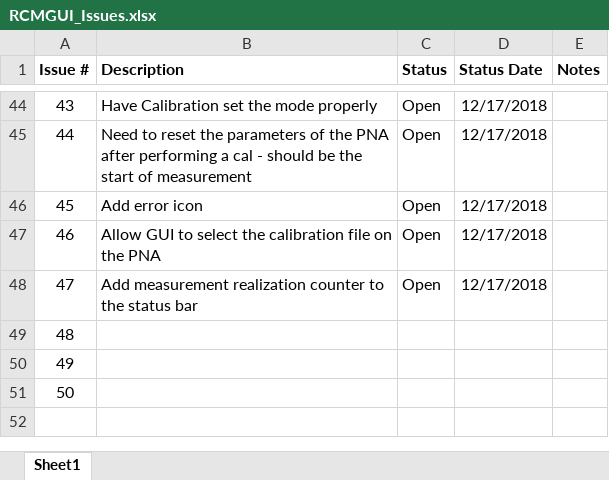
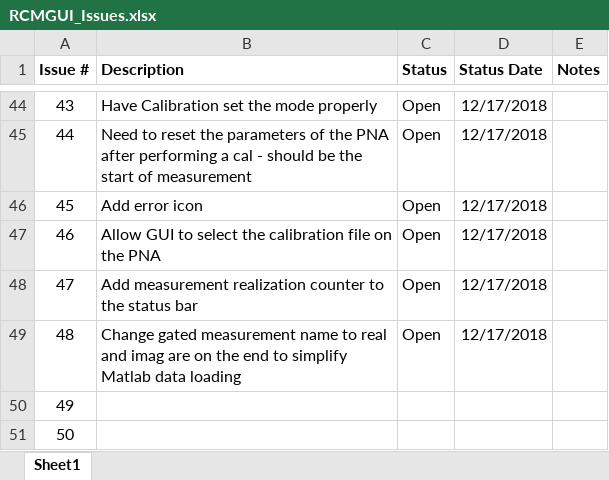
Before and after one commit to UMD-Wave-Chaos/RCM_Measurements, an Excel workbook: code/RCMGUI_Issues.xlsx, sheet Sheet1, drawn as a sheet; only a part is shown, gaps mark what is left out; values as stored, in another font and other column widths than the file's, no borders; the diff names each change by its address in the sheet, - before the commit and + after, or states it on an @@ line.

Commit message:
updating issues

```diff
--- a/code/RCMGUI_Issues.xlsx (sheet Sheet1)
+++ b/code/RCMGUI_Issues.xlsx (sheet Sheet1)
-B49 (Description): (empty)
+B49 (Description): Change gated measurement name to real and imag are on the end to simplify Matlab data loading
-C49 (Status): (empty)
+C49 (Status): Open
-D49 (Status Date): (empty)
+D49 (Status Date): 12/17/2018
```
